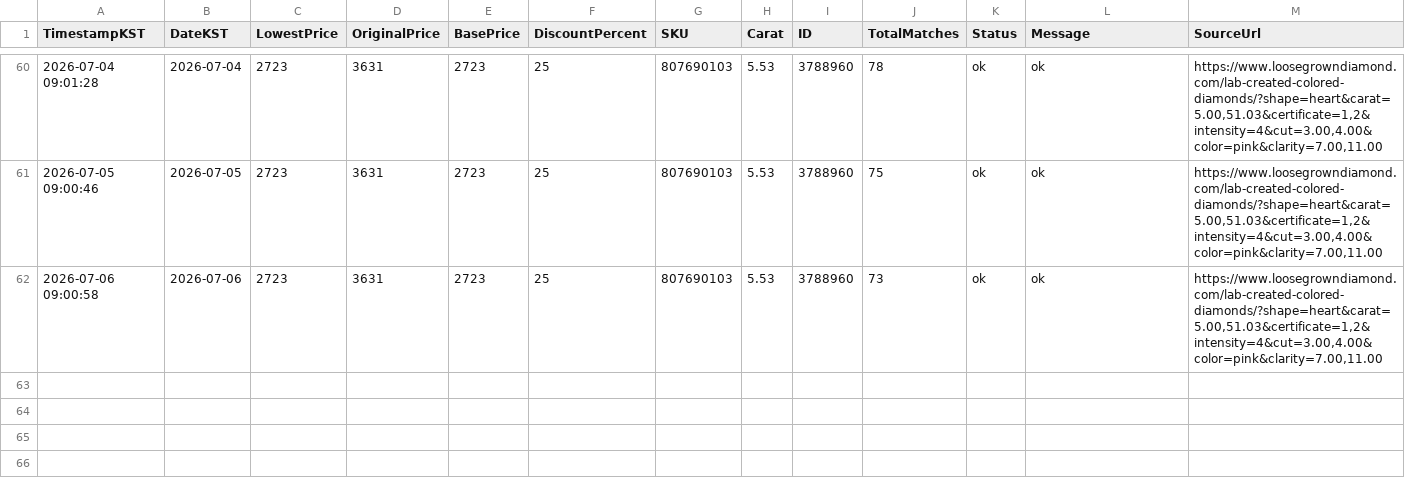
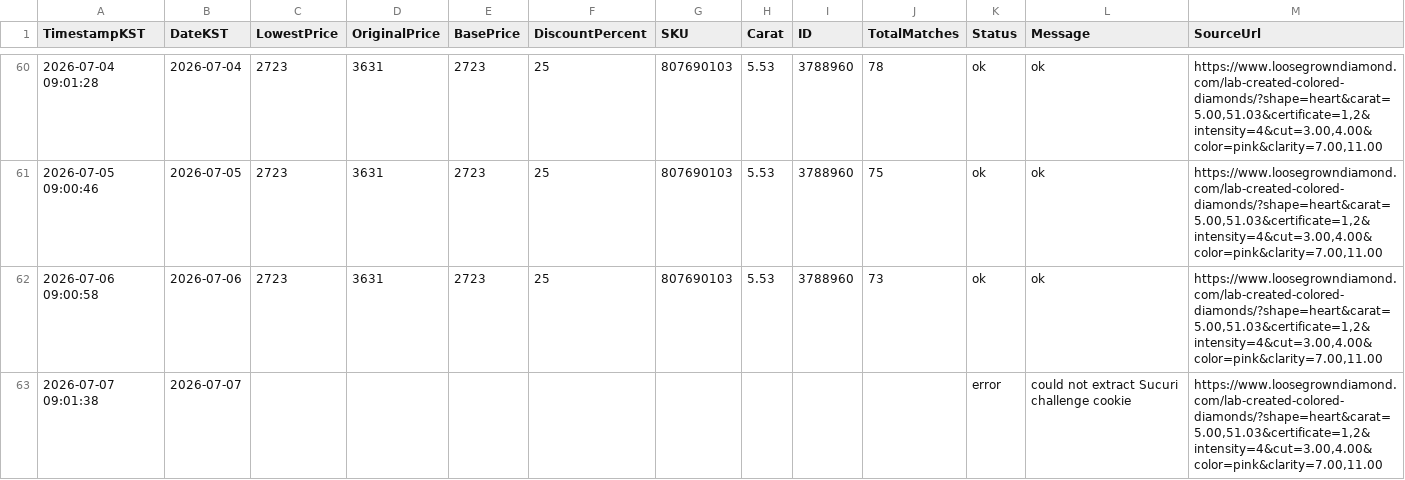
Before and after one commit to Ikboong/LooseGrownDiamondPriceTrackerCpp, a CSV file: data/loosegrown_price_history.csv, drawn as a sheet; only a part is shown, gaps mark what is left out.

```diff
--- a/data/loosegrown_price_history.csv
+++ b/data/loosegrown_price_history.csv
@@ -62 +62,2 @@ TimestampKST,DateKST,LowestPrice,OriginalPrice,BasePrice,DiscountPercent,SKU,Car
 2026-07-06 09:00:58,2026-07-06,2723,3631,2723,25,807690103,5.53,3788960,73,ok,ok,"https://www.loosegrowndiamond.com/lab-created-colored-diamonds/?shape=heart&carat=5.00,51.03&certificate=1,2&intensity=4&cut=3.00,4.00&color=pink&clarity=7.00,11.00"
+2026-07-07 09:01:38,2026-07-07,,,,,,,,,error,could not extract Sucuri challenge cookie,"https://www.loosegrowndiamond.com/lab-created-colored-diamonds/?shape=heart&carat=5.00,51.03&certificate=1,2&intensity=4&cut=3.00,4.00&color=pink&clarity=7.00,11.00"
```
